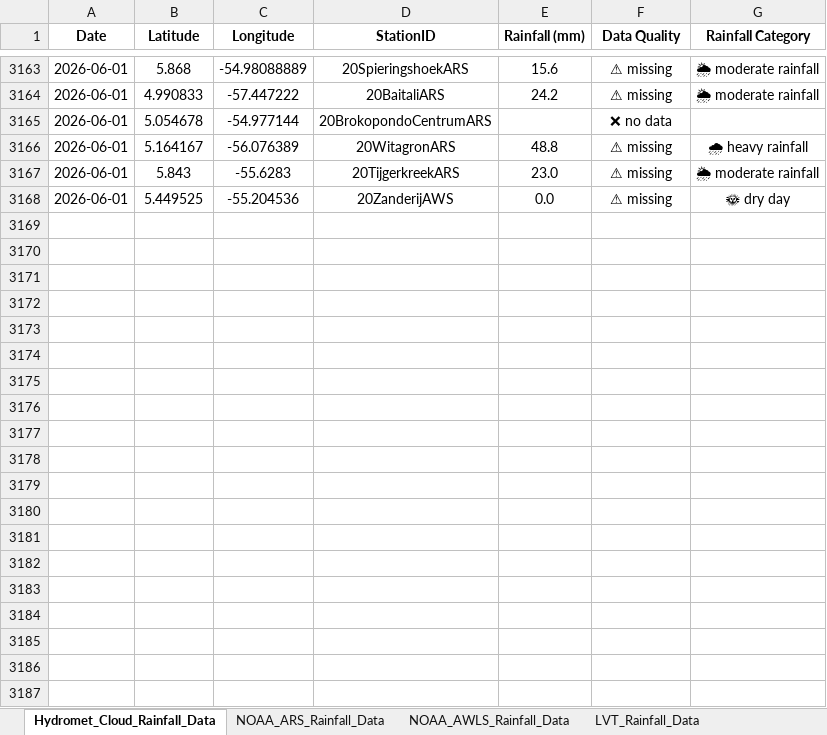
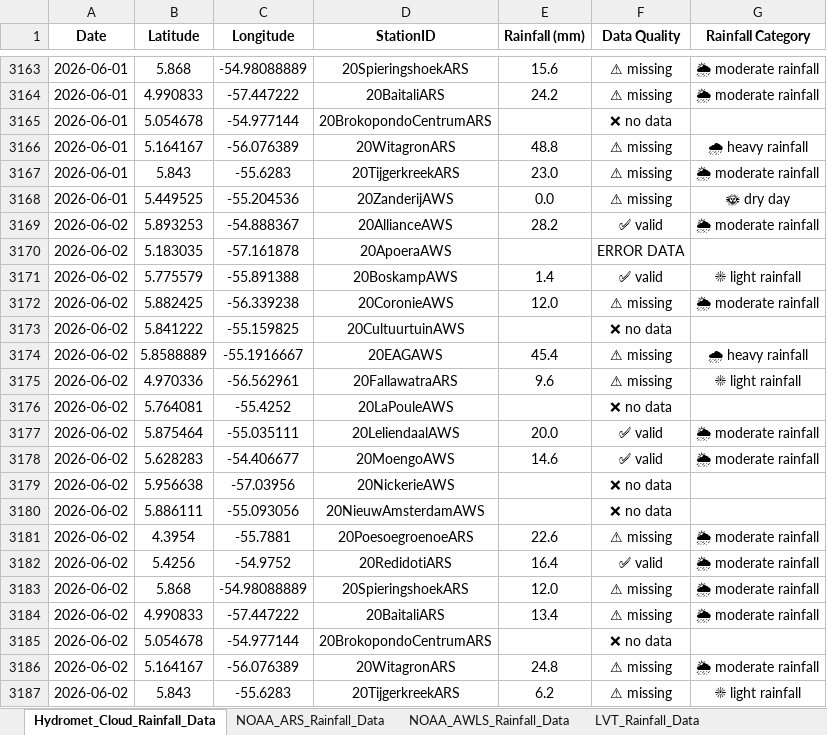
Before and after one commit to Felicia123-prog/suriname-daily-rainfall-dashboard, an Excel workbook: data/Rainfall_Data_Suriname_2026.xlsx, sheet Hydromet_Cloud_Rainfall_Data, drawn as a sheet; only a part is shown, gaps mark what is left out; values as stored, in another font and other column widths than the file's, no borders; the diff covers the shown part only; the diff names each change by its address in the sheet, - before the commit and + after, or states it on an @@ line.

```diff
--- a/data/Rainfall_Data_Suriname_2026.xlsx (sheet Hydromet_Cloud_Rainfall_Data)
+++ b/data/Rainfall_Data_Suriname_2026.xlsx (sheet Hydromet_Cloud_Rainfall_Data)
+row 3169: 2026-06-02 | 5.893253 | -54.888367 | 20AllianceAWS | 28.2 | ✅ valid | 🌦 moderate rainfall
+row 3170: 2026-06-02 | 5.183035 | -57.161878 | 20ApoeraAWS |  | ERROR DATA
+row 3171: 2026-06-02 | 5.775579 | -55.891388 | 20BoskampAWS | 1.4 | ✅ valid | ☀ light rainfall
+row 3172: 2026-06-02 | 5.882425 | -56.339238 | 20CoronieAWS | 12.0 | ⚠ missing | 🌦 moderate rainfall
+row 3173: 2026-06-02 | 5.841222 | -55.159825 | 20CultuurtuinAWS |  | ❌ no data
+row 3174: 2026-06-02 | 5.8588889 | -55.1916667 | 20EAGAWS | 45.4 | ⚠ missing | 🌧 heavy rainfall
+row 3175: 2026-06-02 | 4.970336 | -56.562961 | 20FallawatraARS | 9.6 | ⚠ missing | ☀ light rainfall
+row 3176: 2026-06-02 | 5.764081 | -55.4252 | 20LaPouleAWS |  | ❌ no data
+row 3177: 2026-06-02 | 5.875464 | -55.035111 | 20LeliendaalAWS | 20.0 | ✅ valid | 🌦 moderate rainfall
+row 3178: 2026-06-02 | 5.628283 | -54.406677 | 20MoengoAWS | 14.6 | ✅ valid | 🌦 moderate rainfall
+row 3179: 2026-06-02 | 5.956638 | -57.03956 | 20NickerieAWS |  | ❌ no data
+row 3180: 2026-06-02 | 5.886111 | -55.093056 | 20NieuwAmsterdamAWS |  | ❌ no data
+row 3181: 2026-06-02 | 4.3954 | -55.7881 | 20PoesoegroenoeARS | 22.6 | ⚠ missing | 🌦 moderate rainfall
+row 3182: 2026-06-02 | 5.4256 | -54.9752 | 20RedidotiARS | 16.4 | ✅ valid | 🌦 moderate rainfall
+row 3183: 2026-06-02 | 5.868 | -54.98088889 | 20SpieringshoekARS | 12.0 | ⚠ missing | 🌦 moderate rainfall
+row 3184: 2026-06-02 | 4.990833 | -57.447222 | 20BaitaliARS | 13.4 | ⚠ missing | 🌦 moderate rainfall
+row 3185: 2026-06-02 | 5.054678 | -54.977144 | 20BrokopondoCentrumARS |  | ❌ no data
+row 3186: 2026-06-02 | 5.164167 | -56.076389 | 20WitagronARS | 24.8 | ⚠ missing | 🌦 moderate rainfall
+row 3187: 2026-06-02 | 5.843 | -55.6283 | 20TijgerkreekARS | 6.2 | ⚠ missing | ☀ light rainfall
```
Also changed, not shown: 21 added rows and 5 edited cells elsewhere in this sheet, sheet LVT_Rainfall_Data, sheet Volunteer_Rainfal_Data, sheet NOAA_ARS_Rainfall_Data, sheet NOAA_AWLS_Rainfall_Data.
